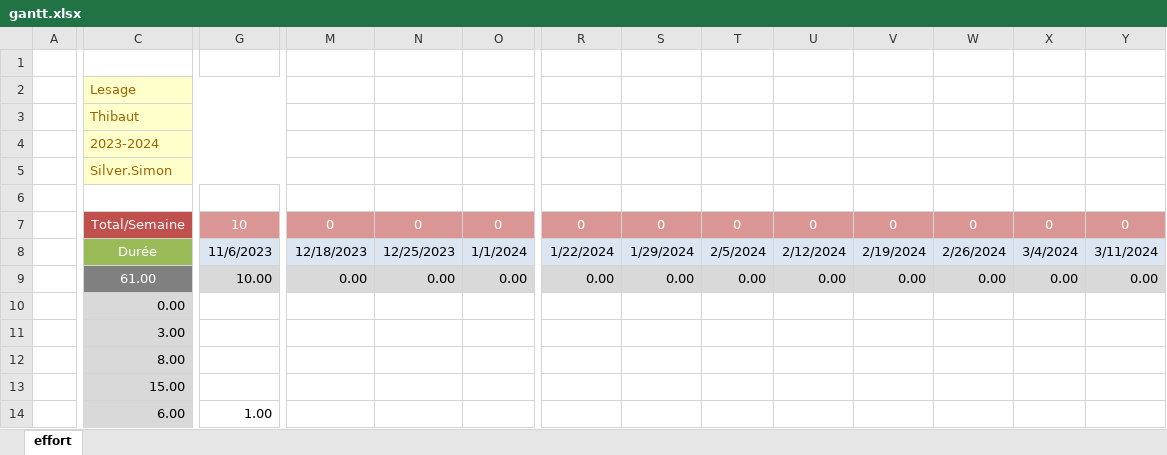
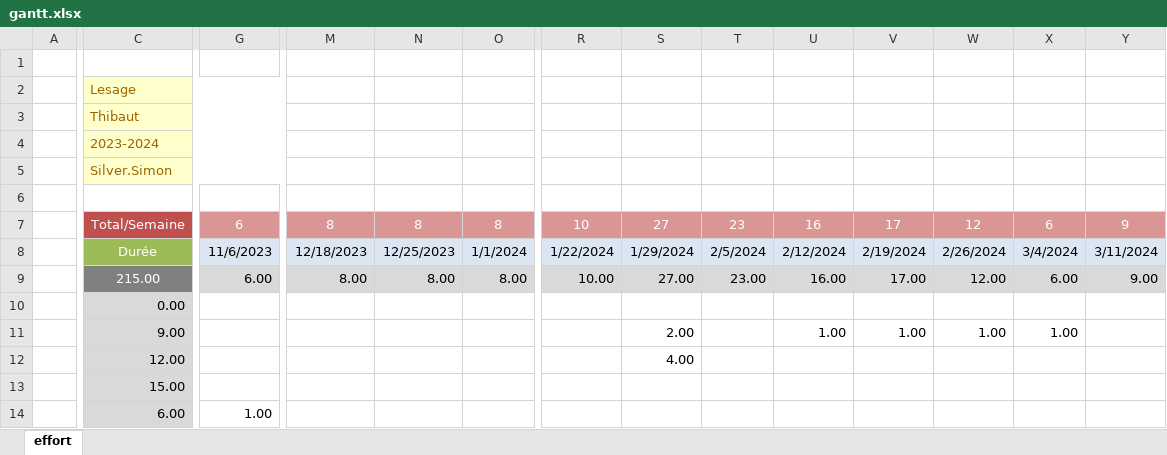
Before and after one commit to ThibLes/INFOB318-Projet-indiv-Silver.simon, an Excel workbook: planning/gantt.xlsx, sheet effort, drawn as a sheet; only a part is shown, gaps mark what is left out; values as stored, in another font and other column widths than the file's, no borders; conditional formats not drawn; removed rows and columns are numbered as before the commit, all else as after; rows hold the shown columns only; the diff covers the shown part only; the diff names each change by its address in the sheet, - before the commit and + after, or states it on an @@ line.

Commit message:
gantt

```diff
--- a/planning/gantt.xlsx (sheet effort)
+++ b/planning/gantt.xlsx (sheet effort)
-G7: 10
+G7: 6
-M7: 0
+M7: 8
-N7: 0
+N7: 8
-O7: 0
+O7: 8
-R7: 0
+R7: 10
-S7: 0
+S7: 27
-T7: 0
+T7: 23
-U7: 0
+U7: 16
-V7: 0
+V7: 17
-W7: 0
+W7: 12
-X7: 0
+X7: 6
-Y7: 0
+Y7: 9
-C9: 61.00
+C9: 215.00
-G9: 10.00
+G9: 6.00
-M9: 0.00
+M9: 8.00
-N9: 0.00
+N9: 8.00
-O9: 0.00
+O9: 8.00
-R9: 0.00
+R9: 10.00
-S9: 0.00
+S9: 27.00
-T9: 0.00
+T9: 23.00
-U9: 0.00
+U9: 16.00
-V9: 0.00
+V9: 17.00
-W9: 0.00
+W9: 12.00
-X9: 0.00
+X9: 6.00
-Y9: 0.00
+Y9: 9.00
-row 11:  | 3.00
+row 11:  | 9.00 |  |  |  |  |  | 2.00 |  | 1.00 | 1.00 | 1.00 | 1.00
-C12: 8.00
+C12: 12.00
-S12: (empty)
+S12: 4.00
```
Also changed, not shown: 10 added rows, 11 removed rows and 6 edited cells elsewhere in this sheet, formulas that keep their value.
